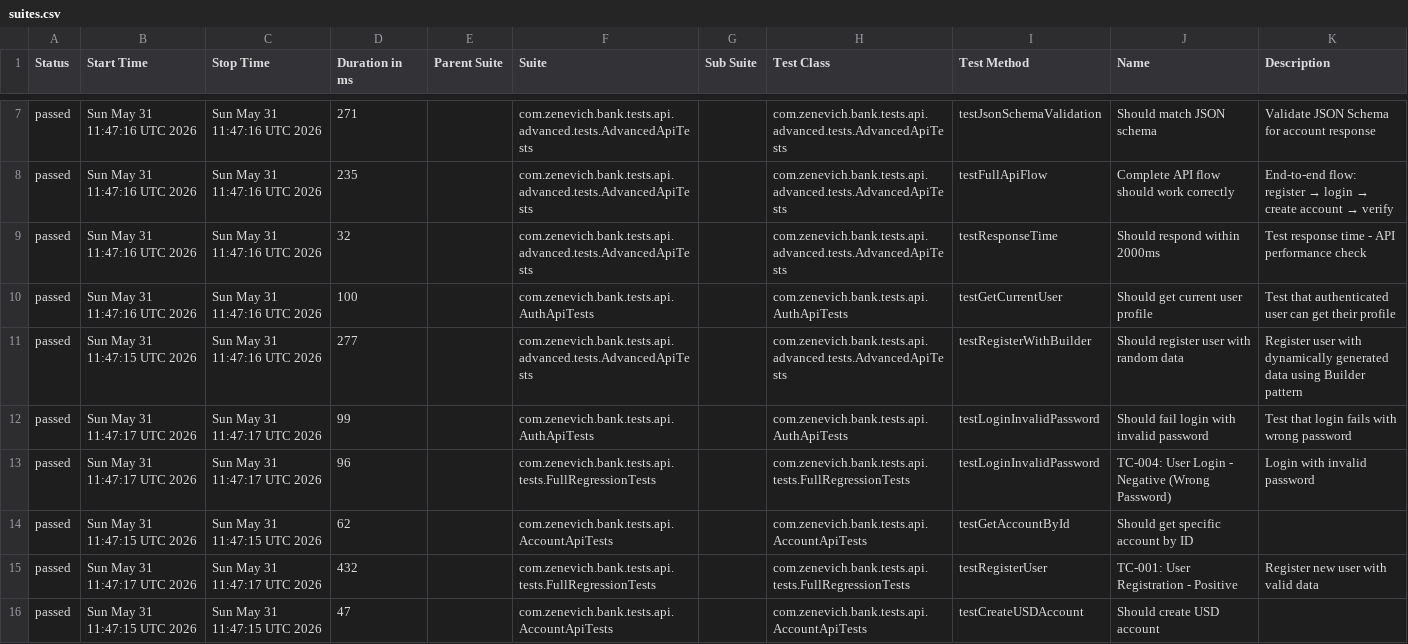
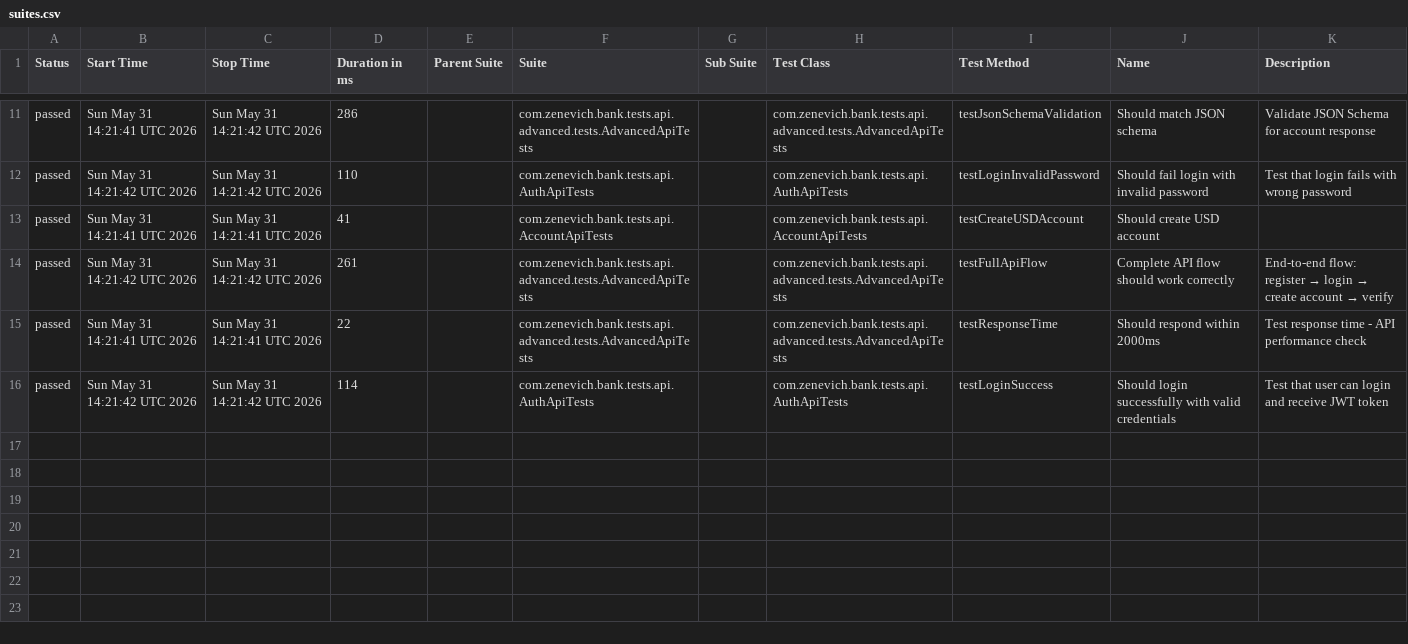
Before and after one commit to dexxrat/zenevich-bank, a CSV file: allure-report/data/suites.csv, drawn as a sheet; only a part is shown, gaps mark what is left out; the diff covers the shown part only.

```diff
--- a/allure-report/data/suites.csv
+++ b/allure-report/data/suites.csv
@@ -7,10 +11,6 @@
-"passed","Sun May 31 11:47:16 UTC 2026","Sun May 31 11:47:16 UTC 2026","271","","com.zenevich.bank.tests.api.advanced.tests.AdvancedApiTests","","com.zenevich.bank.tests.api.advanced.tests.AdvancedApiTests","testJsonSchemaValidation","Should match JSON schema","Validate JSON Schema for account response"
-"passed","Sun May 31 11:47:16 UTC 2026","Sun May 31 11:47:16 UTC 2026","235","","com.zenevich.bank.tests.api.advanced.tests.AdvancedApiTests","","com.zenevich.bank.tests.api.advanced.tests.AdvancedApiTests","testFullApiFlow","Complete API flow should work correctly","End-to-end flow: register → login → create account → verify"
-"passed","Sun May 31 11:47:16 UTC 2026","Sun May 31 11:47:16 UTC 2026","32","","com.zenevich.bank.tests.api.advanced.tests.AdvancedApiTests","","com.zenevich.bank.tests.api.advanced.tests.AdvancedApiTests","testResponseTime","Should respond within 2000ms","Test response time - API performance check"
-"passed","Sun May 31 11:47:16 UTC 2026","Sun May 31 11:47:16 UTC 2026","100","","com.zenevich.bank.tests.api.AuthApiTests","","com.zenevich.bank.tests.api.AuthApiTests","testGetCurrentUser","Should get current user profile","Test that authenticated user can get their profile"
-"passed","Sun May 31 11:47:15 UTC 2026","Sun May 31 11:47:16 UTC 2026","277","","com.zenevich.bank.tests.api.advanced.tests.AdvancedApiTests","","com.zenevich.bank.tests.api.advanced.tests.AdvancedApiTests","testRegisterWithBuilder","Should register user with random data","Register user with dynamically generated data using Builder pattern"
-"passed","Sun May 31 11:47:17 UTC 2026","Sun May 31 11:47:17 UTC 2026","99","","com.zenevich.bank.tests.api.AuthApiTests","","com.zenevich.bank.tests.api.AuthApiTests","testLoginInvalidPassword","Should fail login with invalid password","Test that login fails with wrong password"
-"passed","Sun May 31 11:47:17 UTC 2026","Sun May 31 11:47:17 UTC 2026","96","","com.zenevich.bank.tests.api.tests.FullRegressionTests","","com.zenevich.bank.tests.api.tests.FullRegressionTests","testLoginInvalidPassword","TC-004: User Login - Negative (Wrong Password)","Login with invalid password"
-"passed","Sun May 31 11:47:15 UTC 2026","Sun May 31 11:47:15 UTC 2026","62","","com.zenevich.bank.tests.api.AccountApiTests","","com.zenevich.bank.tests.api.AccountApiTests","testGetAccountById","Should get specific account by ID",""
-"passed","Sun May 31 11:47:17 UTC 2026","Sun May 31 11:47:17 UTC 2026","432","","com.zenevich.bank.tests.api.tests.FullRegressionTests","","com.zenevich.bank.tests.api.tests.FullRegressionTests","testRegisterUser","TC-001: User Registration - Positive","Register new user with valid data"
-"passed","Sun May 31 11:47:15 UTC 2026","Sun May 31 11:47:15 UTC 2026","47","","com.zenevich.bank.tests.api.AccountApiTests","","com.zenevich.bank.tests.api.AccountApiTests","testCreateUSDAccount","Should create USD account",""
+"passed","Sun May 31 14:21:41 UTC 2026","Sun May 31 14:21:42 UTC 2026","286","","com.zenevich.bank.tests.api.advanced.tests.AdvancedApiTests","","com.zenevich.bank.tests.api.advanced.tests.AdvancedApiTests","testJsonSchemaValidation","Should match JSON schema","Validate JSON Schema for account response"
+"passed","Sun May 31 14:21:42 UTC 2026","Sun May 31 14:21:42 UTC 2026","110","","com.zenevich.bank.tests.api.AuthApiTests","","com.zenevich.bank.tests.api.AuthApiTests","testLoginInvalidPassword","Should fail login with invalid password","Test that login fails with wrong password"
+"passed","Sun May 31 14:21:41 UTC 2026","Sun May 31 14:21:41 UTC 2026","41","","com.zenevich.bank.tests.api.AccountApiTests","","com.zenevich.bank.tests.api.AccountApiTests","testCreateUSDAccount","Should create USD account",""
+"passed","Sun May 31 14:21:42 UTC 2026","Sun May 31 14:21:42 UTC 2026","261","","com.zenevich.bank.tests.api.advanced.tests.AdvancedApiTests","","com.zenevich.bank.tests.api.advanced.tests.AdvancedApiTests","testFullApiFlow","Complete API flow should work correctly","End-to-end flow: register → login → create account → verify"
+"passed","Sun May 31 14:21:41 UTC 2026","Sun May 31 14:21:41 UTC 2026","22","","com.zenevich.bank.tests.api.advanced.tests.AdvancedApiTests","","com.zenevich.bank.tests.api.advanced.tests.AdvancedApiTests","testResponseTime","Should respond within 2000ms","Test response time - API performance check"
+"passed","Sun May 31 14:21:42 UTC 2026","Sun May 31 14:21:42 UTC 2026","114","","com.zenevich.bank.tests.api.AuthApiTests","","com.zenevich.bank.tests.api.AuthApiTests","testLoginSuccess","Should login successfully with valid credentials","Test that user can login and receive JWT token"
```
Also changed, not shown: 4 added rows and 26 edited cells elsewhere in this file, allure-report/data/behaviors.csv, 43 other files.
